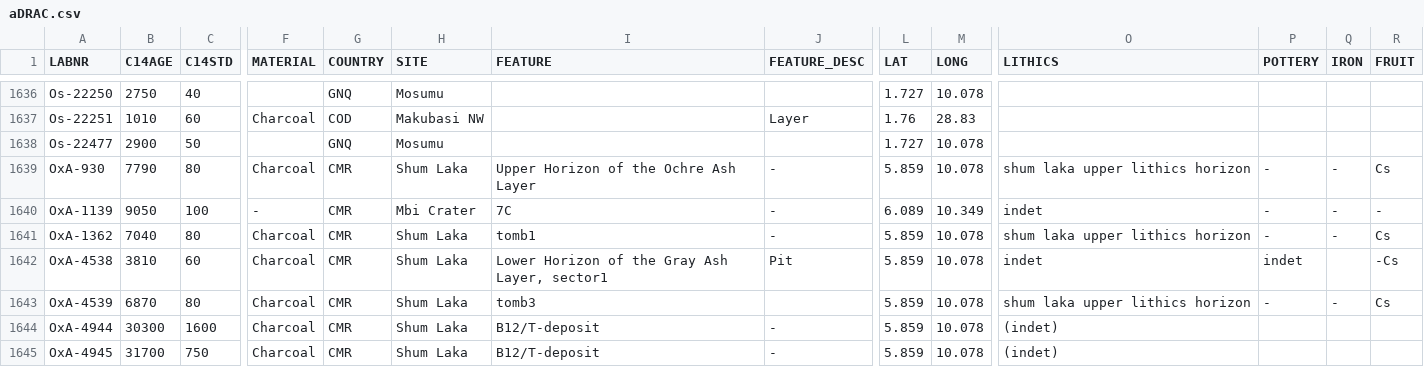
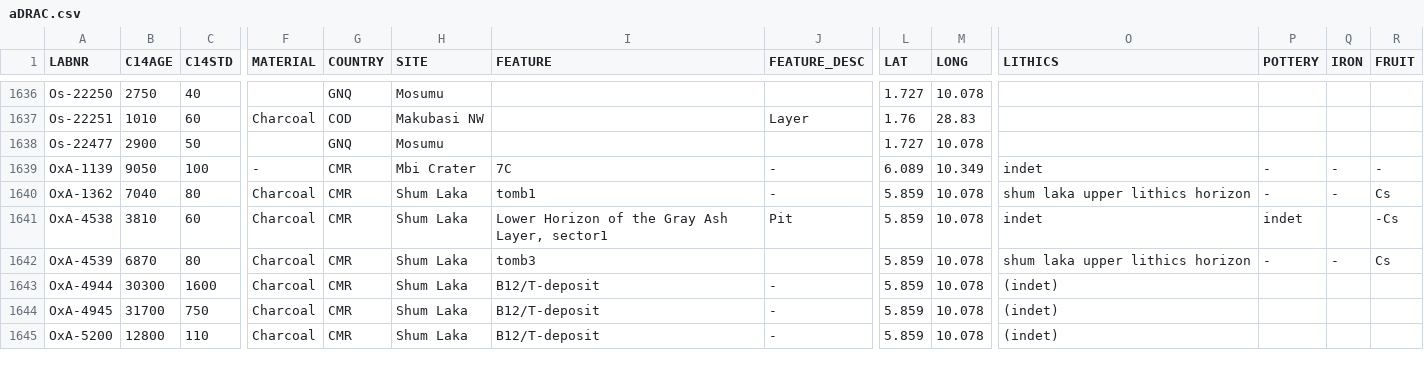
Before and after one commit to dirkseidensticker/aDRAC, a CSV file: aDRAC.csv, drawn as a sheet; only a part is shown, gaps mark what is left out; the shorter side is filled out with more unchanged rows; rows hold the shown columns only; the diff names each change by its address in the sheet, - before the commit and + after, or states it on an @@ line.

Commit message:
removed problematic data and creted new table for such dates

```diff
--- a/aDRAC.csv
+++ b/aDRAC.csv
-row 1639: OxA-930 | 7790 | 80 | Charcoal | CMR | Shum Laka | Upper Horizon of the Ochre Ash Layer | - | 5.859 | 10.078 | shum laka upper lithics horizon | - | - | Cs
```
Also changed, not shown: 1 other file.
